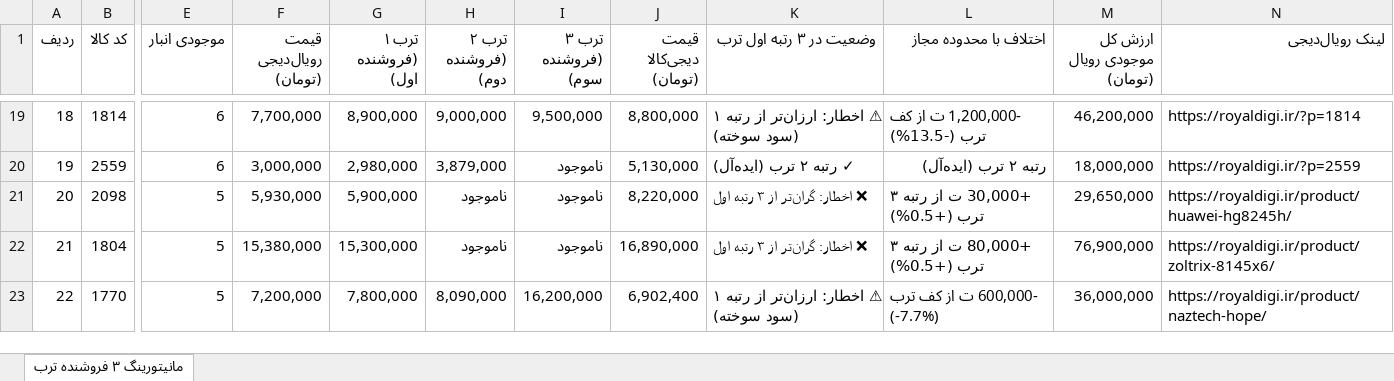
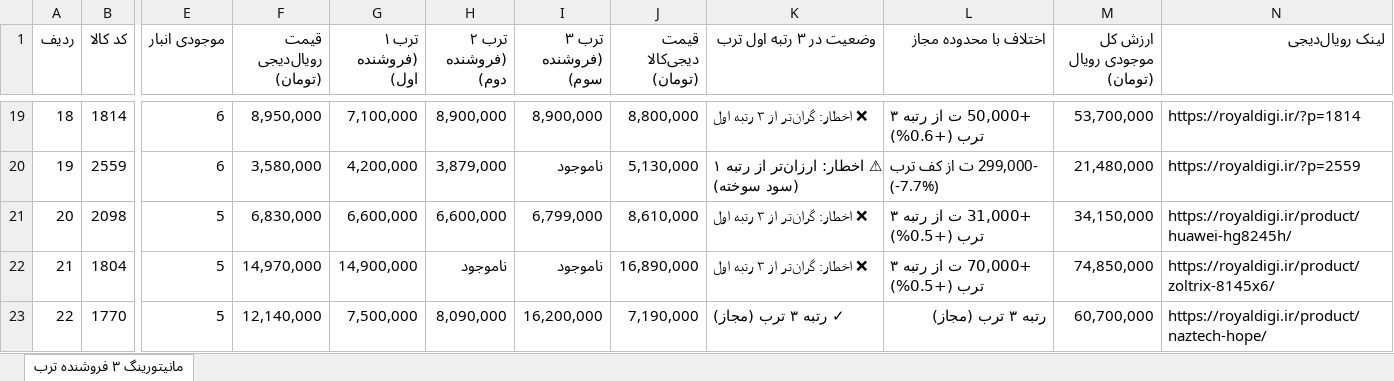
Before and after one commit to pouria-maleki/price-monitor, an Excel workbook: frontend/public/data/گزارش_انبار_قیمت_به_روز.xlsx, sheet مانیتورینگ ۳ فروشنده ترب, drawn as a sheet; only a part is shown, gaps mark what is left out; values as stored, in another font and other column widths than the file's, no cell formats; the diff covers the shown part only; the diff names each change by its address in the sheet, - before the commit and + after, or states it on an @@ line.

```diff
--- a/frontend/public/data/گزارش_انبار_قیمت_به_روز.xlsx (sheet مانیتورینگ ۳ فروشنده ترب)
+++ b/frontend/public/data/گزارش_انبار_قیمت_به_روز.xlsx (sheet مانیتورینگ ۳ فروشنده ترب)
-F19 (قیمت رویال‌دیجی (تومان)): 7,700,000
+F19 (قیمت رویال‌دیجی (تومان)): 8,950,000
-G19 (ترب ۱ (فروشنده اول)): 8,900,000
+G19 (ترب ۱ (فروشنده اول)): 7,100,000
-H19 (ترب ۲ (فروشنده دوم)): 9,000,000
+H19 (ترب ۲ (فروشنده دوم)): 8,900,000
-I19 (ترب ۳ (فروشنده سوم)): 9,500,000
+I19 (ترب ۳ (فروشنده سوم)): 8,900,000
-K19 (وضعیت در ۳ رتبه اول ترب): ⚠ اخطار: ارزان‌تر از رتبه ۱ (سود سوخته)
+K19 (وضعیت در ۳ رتبه اول ترب): ❌ اخطار: گران‌تر از ۳ رتبه اول
-L19 (اختلاف با محدوده مجاز): -1,200,000 ت از کف ترب (-13.5%)
+L19 (اختلاف با محدوده مجاز): +50,000 ت از رتبه ۳ ترب (+0.6%)
-M19 (ارزش کل موجودی رویال (تومان)): 46,200,000
+M19 (ارزش کل موجودی رویال (تومان)): 53,700,000
-F20 (قیمت رویال‌دیجی (تومان)): 3,000,000
+F20 (قیمت رویال‌دیجی (تومان)): 3,580,000
-G20 (ترب ۱ (فروشنده اول)): 2,980,000
+G20 (ترب ۱ (فروشنده اول)): 4,200,000
-K20 (وضعیت در ۳ رتبه اول ترب): ✓ رتبه ۲ ترب (ایده‌آل)
+K20 (وضعیت در ۳ رتبه اول ترب): ⚠ اخطار: ارزان‌تر از رتبه ۱ (سود سوخته)
-L20 (اختلاف با محدوده مجاز): رتبه ۲ ترب (ایده‌آل)
+L20 (اختلاف با محدوده مجاز): -299,000 ت از کف ترب (-7.7%)
-M20 (ارزش کل موجودی رویال (تومان)): 18,000,000
+M20 (ارزش کل موجودی رویال (تومان)): 21,480,000
-F21 (قیمت رویال‌دیجی (تومان)): 5,930,000
+F21 (قیمت رویال‌دیجی (تومان)): 6,830,000
-G21 (ترب ۱ (فروشنده اول)): 5,900,000
+G21 (ترب ۱ (فروشنده اول)): 6,600,000
-H21 (ترب ۲ (فروشنده دوم)): ناموجود
+H21 (ترب ۲ (فروشنده دوم)): 6,600,000
-I21 (ترب ۳ (فروشنده سوم)): ناموجود
+I21 (ترب ۳ (فروشنده سوم)): 6,799,000
-J21 (قیمت دیجی‌کالا (تومان)): 8,220,000
+J21 (قیمت دیجی‌کالا (تومان)): 8,610,000
-L21 (اختلاف با محدوده مجاز): +30,000 ت از رتبه ۳ ترب (+0.5%)
+L21 (اختلاف با محدوده مجاز): +31,000 ت از رتبه ۳ ترب (+0.5%)
-M21 (ارزش کل موجودی رویال (تومان)): 29,650,000
+M21 (ارزش کل موجودی رویال (تومان)): 34,150,000
-F22 (قیمت رویال‌دیجی (تومان)): 15,380,000
+F22 (قیمت رویال‌دیجی (تومان)): 14,970,000
-G22 (ترب ۱ (فروشنده اول)): 15,300,000
+G22 (ترب ۱ (فروشنده اول)): 14,900,000
-L22 (اختلاف با محدوده مجاز): +80,000 ت از رتبه ۳ ترب (+0.5%)
+L22 (اختلاف با محدوده مجاز): +70,000 ت از رتبه ۳ ترب (+0.5%)
-M22 (ارزش کل موجودی رویال (تومان)): 76,900,000
+M22 (ارزش کل موجودی رویال (تومان)): 74,850,000
-F23 (قیمت رویال‌دیجی (تومان)): 7,200,000
+F23 (قیمت رویال‌دیجی (تومان)): 12,140,000
-G23 (ترب ۱ (فروشنده اول)): 7,800,000
+G23 (ترب ۱ (فروشنده اول)): 7,500,000
-J23 (قیمت دیجی‌کالا (تومان)): 6,902,400
+J23 (قیمت دیجی‌کالا (تومان)): 7,190,000
-K23 (وضعیت در ۳ رتبه اول ترب): ⚠ اخطار: ارزان‌تر از رتبه ۱ (سود سوخته)
+K23 (وضعیت در ۳ رتبه اول ترب): ✓ رتبه ۳ ترب (مجاز)
-L23 (اختلاف با محدوده مجاز): -600,000 ت از کف ترب (-7.7%)
+L23 (اختلاف با محدوده مجاز): رتبه ۳ ترب (مجاز)
-M23 (ارزش کل موجودی رویال (تومان)): 36,000,000
+M23 (ارزش کل موجودی رویال (تومان)): 60,700,000
```
Also changed, not shown: 361 edited cells elsewhere in this sheet, cell formats, data/گزارش_انبار_قیمت_به_روز.xlsx, گزارش_انبار_قیمت_به_روز.xlsx, 4 other files.
